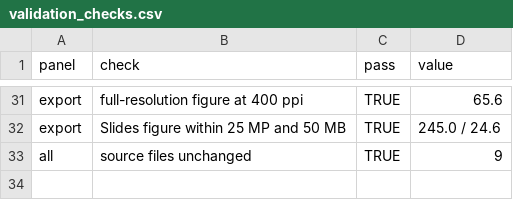
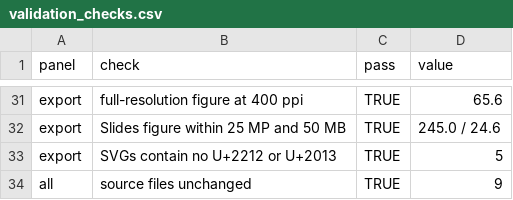
Before and after one commit to zeyuyaoy/interferon-response-robustness, a CSV file: results/presentation/hic2026_poster/validation_checks.csv, drawn as a sheet; only a part is shown, gaps mark what is left out; the diff names each change by its address in the sheet, - before the commit and + after, or states it on an @@ line.

```diff
--- a/results/presentation/hic2026_poster/validation_checks.csv
+++ b/results/presentation/hic2026_poster/validation_checks.csv
+row 33: export | SVGs contain no U+2212 or U+2013 | TRUE | 5
```
Also changed, not shown: results/presentation/figures/checks/fig_cohort_overview_forest.csv, results/presentation/figures/checks/fig_gene_set_sensitivity.csv, 41 other files.
